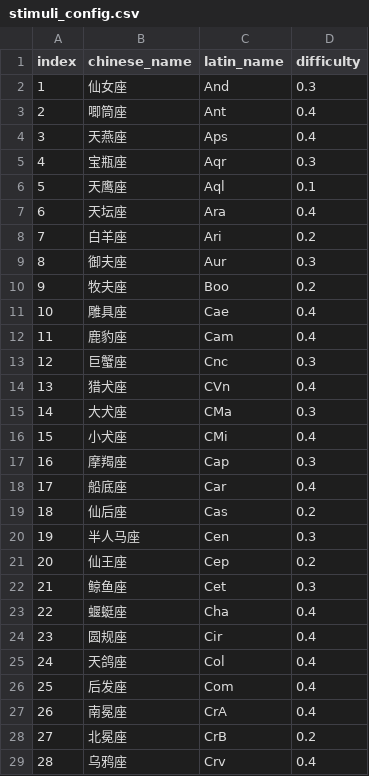
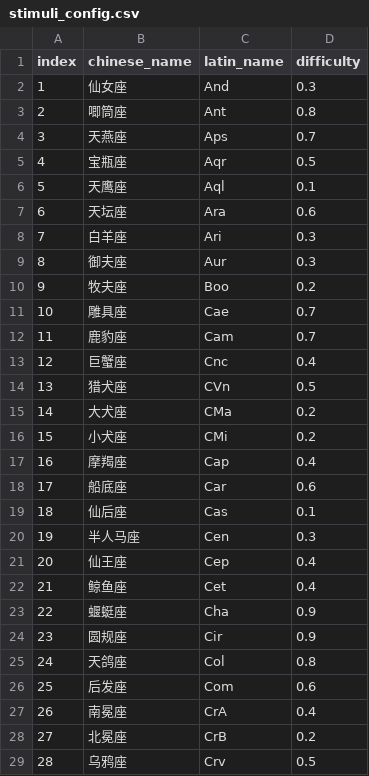
Before and after one commit to W-Liebknecht/Guess_Constellations, a CSV file: stimuli_config.csv, drawn as a sheet; only a part is shown; the diff covers the shown part only.

Commit message:
Mapping difficulty

```diff
--- a/stimuli_config.csv
+++ b/stimuli_config.csv
@@ -2,28 +2,28 @@ index,chinese_name,latin_name,difficulty
 1,仙女座,And,0.3
-2,唧筒座,Ant,0.4
-3,天燕座,Aps,0.4
-4,宝瓶座,Aqr,0.3
+2,唧筒座,Ant,0.8
+3,天燕座,Aps,0.7
+4,宝瓶座,Aqr,0.5
 5,天鹰座,Aql,0.1
-6,天坛座,Ara,0.4
-7,白羊座,Ari,0.2
+6,天坛座,Ara,0.6
+7,白羊座,Ari,0.3
 8,御夫座,Aur,0.3
 9,牧夫座,Boo,0.2
-10,雕具座,Cae,0.4
-11,鹿豹座,Cam,0.4
-12,巨蟹座,Cnc,0.3
-13,猎犬座,CVn,0.4
-14,大犬座,CMa,0.3
-15,小犬座,CMi,0.4
-16,摩羯座,Cap,0.3
-17,船底座,Car,0.4
-18,仙后座,Cas,0.2
+10,雕具座,Cae,0.7
+11,鹿豹座,Cam,0.7
+12,巨蟹座,Cnc,0.4
+13,猎犬座,CVn,0.5
+14,大犬座,CMa,0.2
+15,小犬座,CMi,0.2
+16,摩羯座,Cap,0.4
+17,船底座,Car,0.6
+18,仙后座,Cas,0.1
 19,半人马座,Cen,0.3
-20,仙王座,Cep,0.2
-21,鲸鱼座,Cet,0.3
-22,蝘蜓座,Cha,0.4
-23,圆规座,Cir,0.4
-24,天鸽座,Col,0.4
-25,后发座,Com,0.4
+20,仙王座,Cep,0.4
+21,鲸鱼座,Cet,0.4
+22,蝘蜓座,Cha,0.9
+23,圆规座,Cir,0.9
+24,天鸽座,Col,0.8
+25,后发座,Com,0.6
 26,南冕座,CrA,0.4
 27,北冕座,CrB,0.2
-28,乌鸦座,Crv,0.4
+28,乌鸦座,Crv,0.5
```
Also changed, not shown: 44 edited cells elsewhere in this file, 2 other files.
